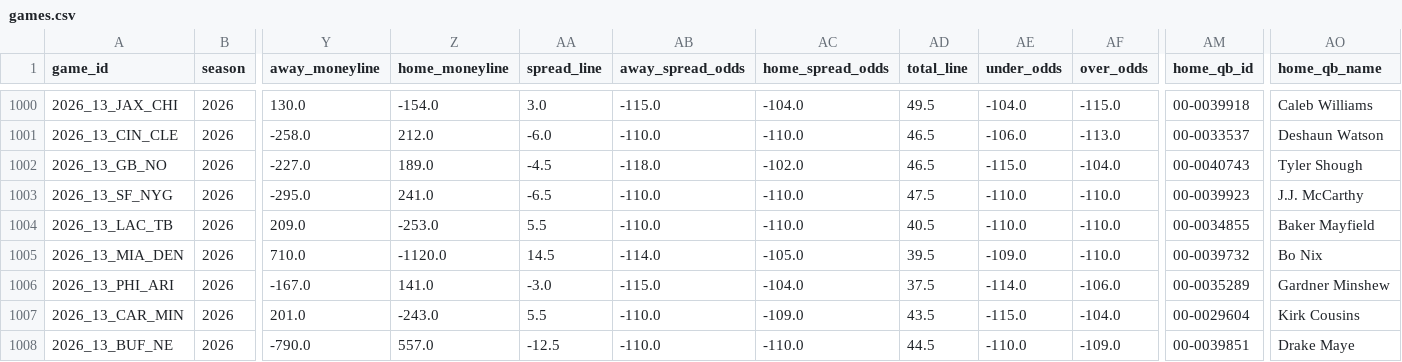
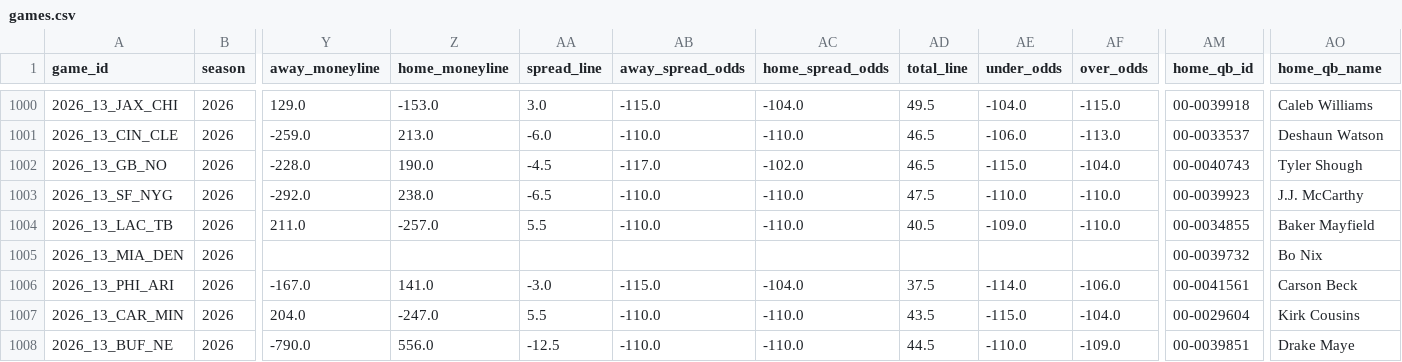
Before and after one commit to shane376/nfl-prediction-model, a CSV file: artifacts/games.csv, drawn as a sheet; only a part is shown, gaps mark what is left out; the diff covers the shown part only; the diff names each change by its address in the sheet, - before the commit and + after, or states it on an @@ line.

```diff
--- a/artifacts/games.csv
+++ b/artifacts/games.csv
-Y1000 (away_moneyline): 130.0
+Y1000 (away_moneyline): 129.0
-Z1000 (home_moneyline): -154.0
+Z1000 (home_moneyline): -153.0
-Y1001 (away_moneyline): -258.0
+Y1001 (away_moneyline): -259.0
-Z1001 (home_moneyline): 212.0
+Z1001 (home_moneyline): 213.0
-Y1002 (away_moneyline): -227.0
+Y1002 (away_moneyline): -228.0
-Z1002 (home_moneyline): 189.0
+Z1002 (home_moneyline): 190.0
-AB1002 (away_spread_odds): -118.0
+AB1002 (away_spread_odds): -117.0
-Y1003 (away_moneyline): -295.0
+Y1003 (away_moneyline): -292.0
-Z1003 (home_moneyline): 241.0
+Z1003 (home_moneyline): 238.0
-Y1004 (away_moneyline): 209.0
+Y1004 (away_moneyline): 211.0
-Z1004 (home_moneyline): -253.0
+Z1004 (home_moneyline): -257.0
-AE1004 (under_odds): -110.0
+AE1004 (under_odds): -109.0
-Y1005 (away_moneyline): 710.0
+Y1005 (away_moneyline): (empty)
-Z1005 (home_moneyline): -1120.0
+Z1005 (home_moneyline): (empty)
-AA1005 (spread_line): 14.5
+AA1005 (spread_line): (empty)
-AB1005 (away_spread_odds): -114.0
+AB1005 (away_spread_odds): (empty)
-AC1005 (home_spread_odds): -105.0
+AC1005 (home_spread_odds): (empty)
-AD1005 (total_line): 39.5
+AD1005 (total_line): (empty)
-AE1005 (under_odds): -109.0
+AE1005 (under_odds): (empty)
-AF1005 (over_odds): -110.0
+AF1005 (over_odds): (empty)
-AM1006 (home_qb_id): 00-0035289
+AM1006 (home_qb_id): 00-0041561
-AO1006 (home_qb_name): Gardner Minshew
+AO1006 (home_qb_name): Carson Beck
-Y1007 (away_moneyline): 201.0
+Y1007 (away_moneyline): 204.0
-Z1007 (home_moneyline): -243.0
+Z1007 (home_moneyline): -247.0
-AC1007 (home_spread_odds): -109.0
+AC1007 (home_spread_odds): -110.0
-Z1008 (home_moneyline): 557.0
+Z1008 (home_moneyline): 556.0
```
Also changed, not shown: 72 edited cells elsewhere in this file, 2 other files.
